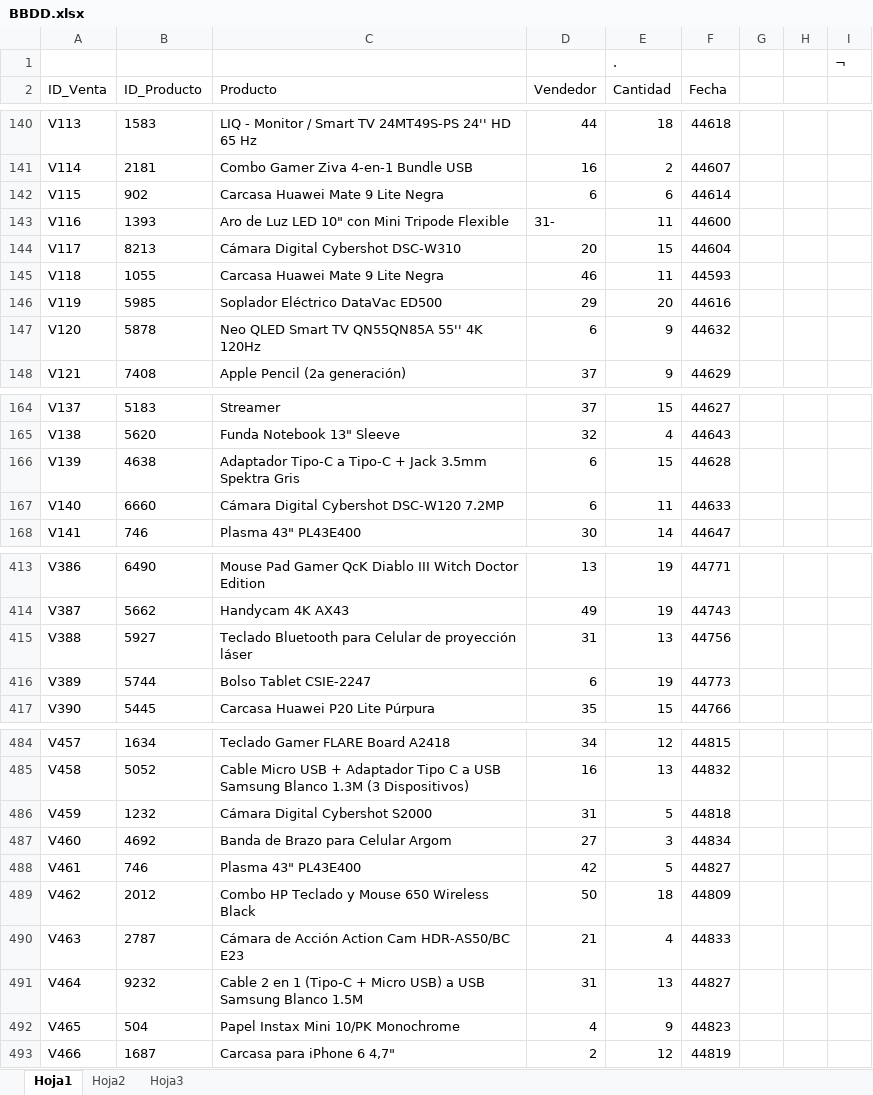
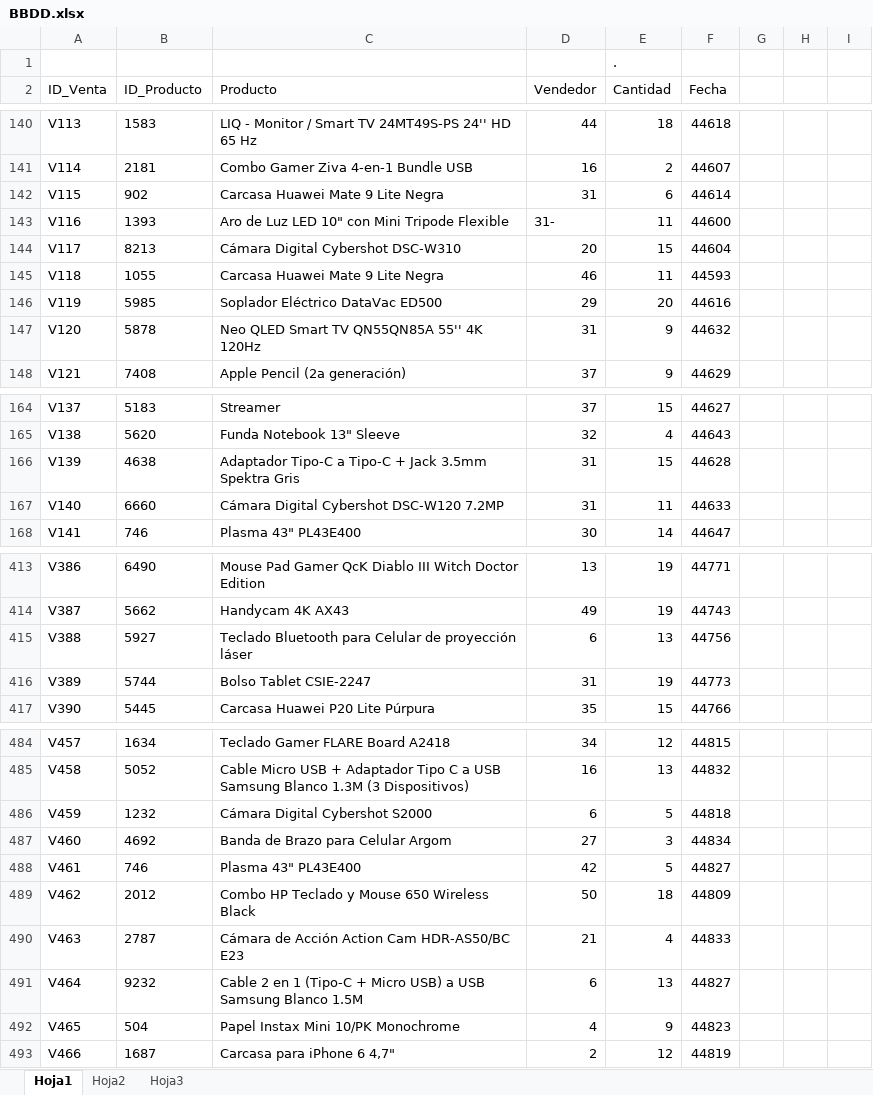
Before and after one commit to sopinoq/GAA1103, an Excel workbook: BBDD.xlsx, sheet Hoja1, drawn as a sheet; only a part is shown, gaps mark what is left out; values as stored, in another font and other column widths than the file's, no borders; the diff covers the shown part only; the diff names each change by its address in the sheet, - before the commit and + after, or states it on an @@ line.

Commit message:
Add files via upload

```diff
--- a/BBDD.xlsx (sheet Hoja1)
+++ b/BBDD.xlsx (sheet Hoja1)
-I1: ¬
+I1: (empty)
-D142 (Vendedor): 6
+D142 (Vendedor): 31
-D147 (Vendedor): 6
+D147 (Vendedor): 31
-D166:D167 (Vendedor): 6
+D166:D167 (Vendedor): 31
-D415 (Vendedor): 31
+D415 (Vendedor): 6
-D416 (Vendedor): 6
+D416 (Vendedor): 31
-D486 (Vendedor): 31
+D486 (Vendedor): 6
-D491 (Vendedor): 31
+D491 (Vendedor): 6
```
Also changed, not shown: 31 edited cells elsewhere in this sheet, sheet Hoja2.
